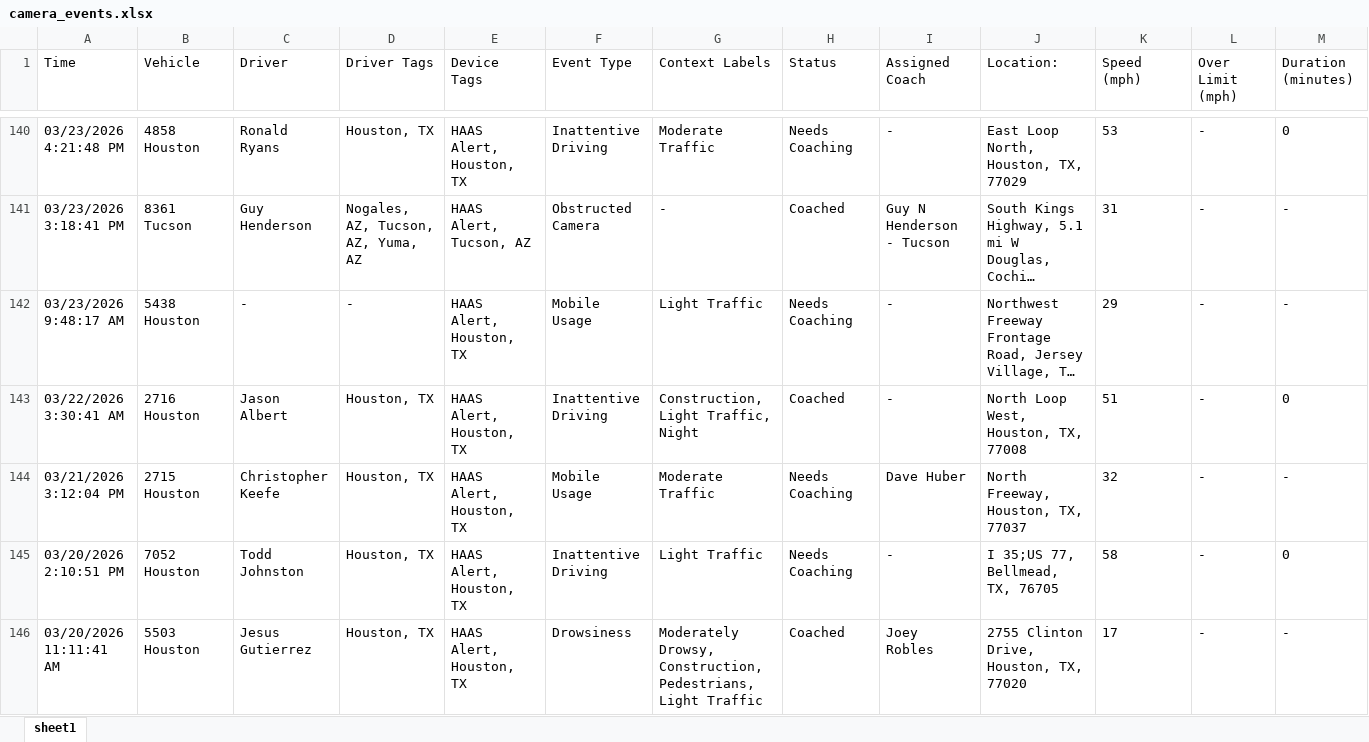
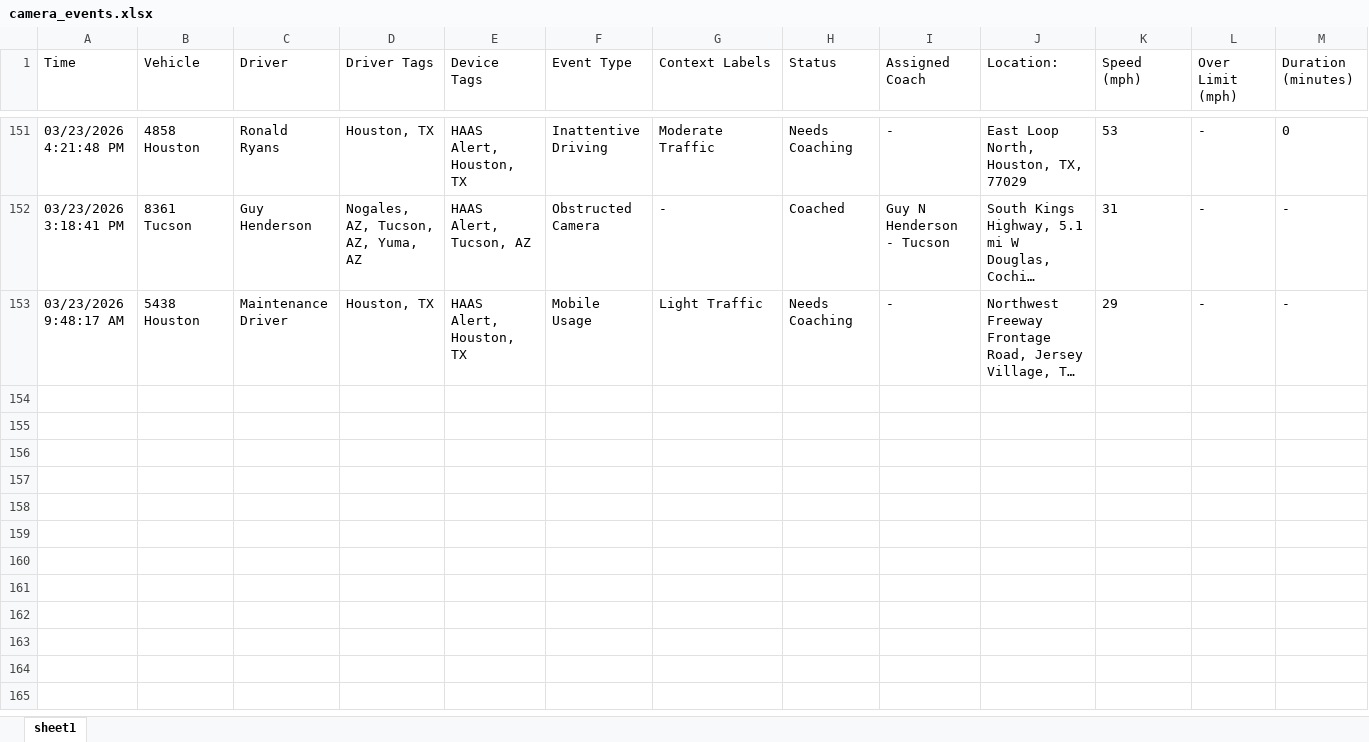
Before and after one commit to jmullins-DEN/apple-towing, an Excel workbook: camera_events.xlsx, sheet sheet1, drawn as a sheet; only a part is shown, gaps mark what is left out; long unchanged cells end in …; values as stored, in another font and other column widths than the file's, no borders; removed rows and columns are numbered as before the commit, all else as after; rows hold the shown columns only; the diff covers the shown part only; the diff names each change by its address in the sheet, - before the commit and + after, or states it on an @@ line.

```diff
--- a/camera_events.xlsx (sheet sheet1)
+++ b/camera_events.xlsx (sheet sheet1)
-C153 (Driver): -
+C153 (Driver): Maintenance Driver
-D153 (Driver Tags): -
+D153 (Driver Tags): Houston, TX
-row 143: 03/22/2026 3:30:41 AM | 2716 Houston | Jason Albert | Houston, TX | HAAS Alert, Houston, TX | Inattentive Driving | Construction, Light Traffic, Night | Coached | - | North Loop West, Houston, TX, 77008 | 51 | - | 0
-row 144: 03/21/2026 3:12:04 PM | 2715 Houston | Christopher Keefe | Houston, TX | HAAS Alert, Houston, TX | Mobile Usage | Moderate Traffic | Needs Coaching | Dave Huber | North Freeway, Houston, TX, 77037 | 32 | - | -
-row 145: 03/20/2026 2:10:51 PM | 7052 Houston | Todd Johnston | Houston, TX | HAAS Alert, Houston, TX | Inattentive Driving | Light Traffic | Needs Coaching | - | I 35;US 77, Bellmead, TX, 76705 | 58 | - | 0
-row 146: 03/20/2026 11:11:41 AM | 5503 Houston | Jesus Gutierrez | Houston, TX | HAAS Alert, Houston, TX | Drowsiness | Moderately Drowsy, Construction, Pedestrians, Light Traffic | Coached | Joey Robles | 2755 Clinton Drive, Houston, TX, 77020 | 17 | - | -
```
Also changed, not shown: 11 added rows, 12 removed rows and 4 edited cells elsewhere in this sheet.
